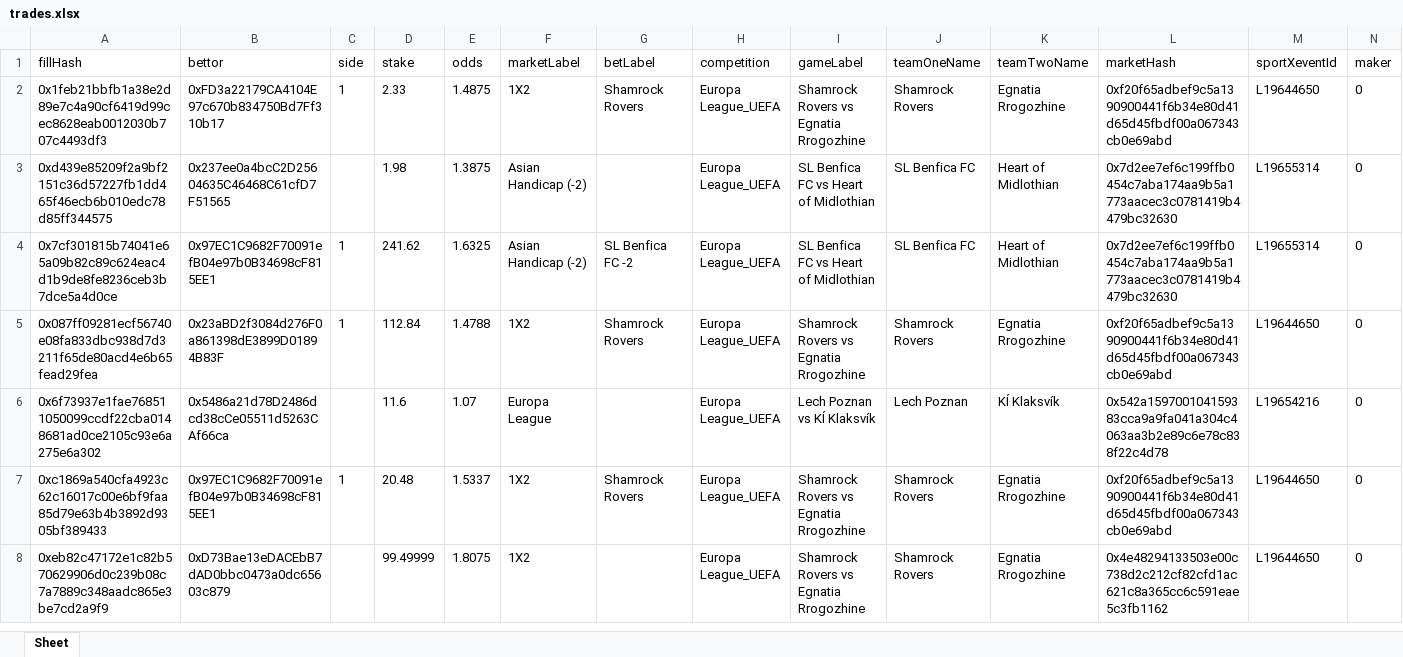
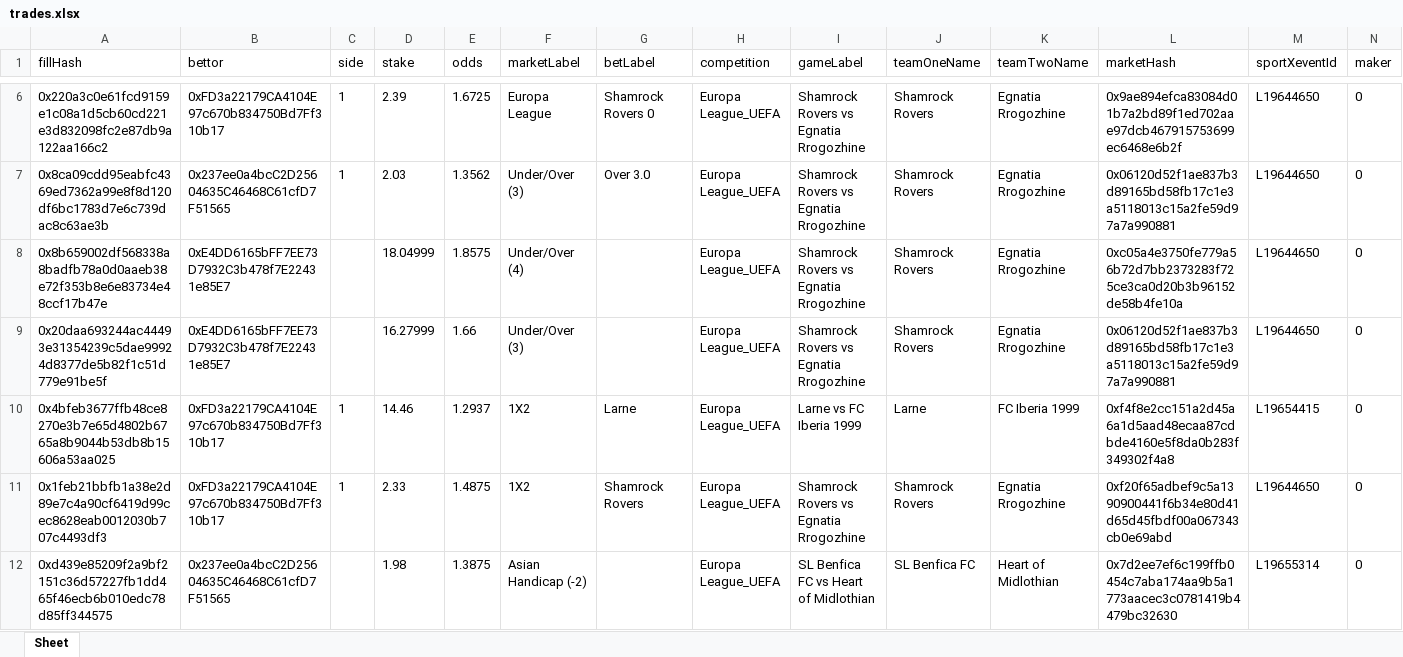
Before and after one commit to aimidas1/transactions_sxbet, an Excel workbook: data/sxbet/ligas/Europa League_UEFA/trades.xlsx, sheet Sheet, drawn as a sheet; only a part is shown, gaps mark what is left out; the shorter side is filled out with more unchanged rows; values as stored, in another font and other column widths than the file's, no borders; rows hold the shown columns only; the diff covers the shown part only; the diff names each change by its address in the sheet, - before the commit and + after, or states it on an @@ line.

Commit message:
Update soccer trades 2026-08-03 21:03:57 UTC

```diff
--- a/data/sxbet/ligas/Europa League_UEFA/trades.xlsx (sheet Sheet)
+++ b/data/sxbet/ligas/Europa League_UEFA/trades.xlsx (sheet Sheet)
+row 6: 0x220a3c0e61fcd9159e1c08a1d5cb60cd221e3d832098fc2e87db9a122aa166c2 | 0xFD3a22179CA4104E97c670b834750Bd7Ff310b17 | 1 | 2.39 | 1.6725 | Europa League | Shamrock Rovers 0 | Europa League_UEFA | Shamrock Rovers vs Egnatia Rrogozhine | Shamrock Rovers | Egnatia Rrogozhine | 0x9ae894efca83084d01b7a2bd89f1ed702aae97dcb467915753699ec6468e6b2f | L19644650 | 0
+row 7: 0x8ca09cdd95eabfc4369ed7362a99e8f8d120df6bc1783d7e6c739dac8c63ae3b | 0x237ee0a4bcC2D25604635C46468C61cfD7F51565 | 1 | 2.03 | 1.3562 | Under/Over (3) | Over 3.0 | Europa League_UEFA | Shamrock Rovers vs Egnatia Rrogozhine | Shamrock Rovers | Egnatia Rrogozhine | 0x06120d52f1ae837b3d89165bd58fb17c1e3a5118013c15a2fe59d97a7a990881 | L19644650 | 0
+row 8: 0x8b659002df568338a8badfb78a0d0aaeb38e72f353b8e6e83734e48ccf17b47e | 0xE4DD6165bFF7EE73D7932C3b478f7E22431e85E7 |  | 18.04999 | 1.8575 | Under/Over (4) |  | Europa League_UEFA | Shamrock Rovers vs Egnatia Rrogozhine | Shamrock Rovers | Egnatia Rrogozhine | 0xc05a4e3750fe779a56b72d7bb2373283f725ce3ca0d20b3b96152de58b4fe10a | L19644650 | 0
+row 9: 0x20daa693244ac44493e31354239c5dae99924d8377de5b82f1c51d779e91be5f | 0xE4DD6165bFF7EE73D7932C3b478f7E22431e85E7 |  | 16.27999 | 1.66 | Under/Over (3) |  | Europa League_UEFA | Shamrock Rovers vs Egnatia Rrogozhine | Shamrock Rovers | Egnatia Rrogozhine | 0x06120d52f1ae837b3d89165bd58fb17c1e3a5118013c15a2fe59d97a7a990881 | L19644650 | 0
+row 10: 0x4bfeb3677ffb48ce8270e3b7e65d4802b6765a8b9044b53db8b15606a53aa025 | 0xFD3a22179CA4104E97c670b834750Bd7Ff310b17 | 1 | 14.46 | 1.2937 | 1X2 | Larne | Europa League_UEFA | Larne vs FC Iberia 1999 | Larne | FC Iberia 1999 | 0xf4f8e2cc151a2d45a6a1d5aad48ecaa87cdbde4160e5f8da0b283f349302f4a8 | L19654415 | 0
```
Also changed, not shown: 4 added rows elsewhere in this sheet, data/sxbet/ligas/Champions League_UEFA/trades.xlsx, data/sxbet/ligas/Liga Profesional/trades.xlsx, 9 other files.
